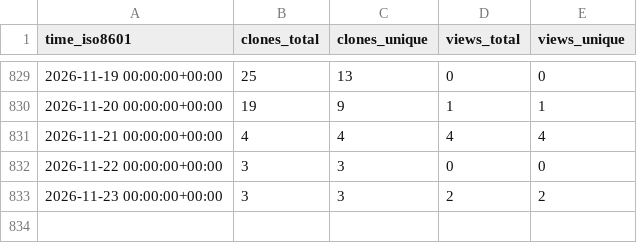
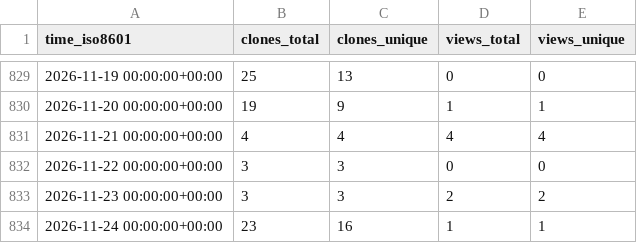
Before and after one commit to demichie/IMEX_SfloW2D_v2, a CSV file: demichie/IMEX_SfloW2D_v2/ghrs-data/views_clones_aggregate.csv, drawn as a sheet; only a part is shown, gaps mark what is left out.

```diff
--- a/demichie/IMEX_SfloW2D_v2/ghrs-data/views_clones_aggregate.csv
+++ b/demichie/IMEX_SfloW2D_v2/ghrs-data/views_clones_aggregate.csv
@@ -833 +833,2 @@ time_iso8601,clones_total,clones_unique,views_total,views_unique
 2026-11-23 00:00:00+00:00,3,3,2,2
+2026-11-24 00:00:00+00:00,23,16,1,1
```
Also changed, not shown: 1 other file.
